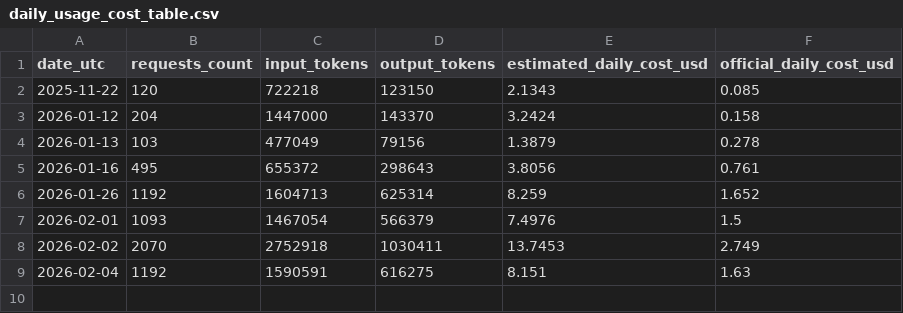
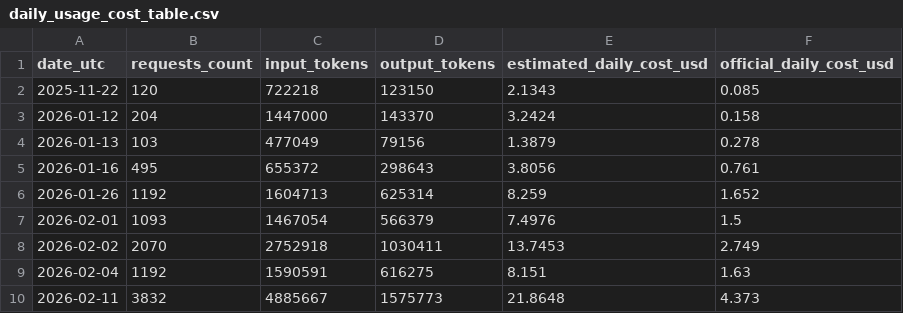
Before and after one commit to Ben-Fenocchi/IIB-Project, a CSV file: API Costs/daily_usage_cost_table.csv, drawn as a sheet; the diff names each change by its address in the sheet, - before the commit and + after, or states it on an @@ line.

```diff
--- a/API Costs/daily_usage_cost_table.csv
+++ b/API Costs/daily_usage_cost_table.csv
+row 10: 2026-02-11 | 3832 | 4885667 | 1575773 | 21.8648 | 4.373
```
Also changed, not shown: data/processed/model_scored_daily/2026/01/01/20260101_interesting_urls_experts_only.csv, data/processed/model_scored_daily/2026/01/02/20260102_interesting_urls_experts_only.csv, 14 other files.
